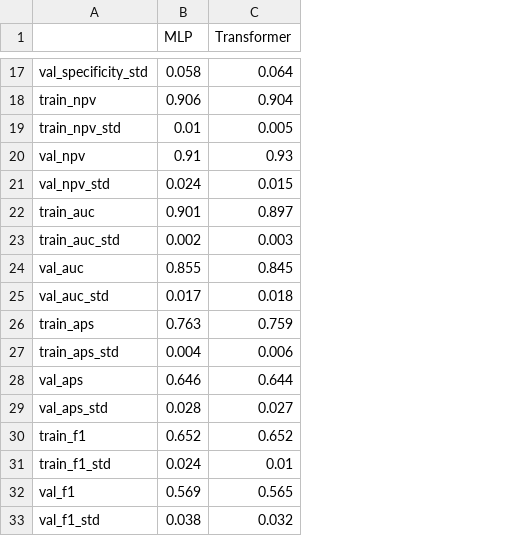
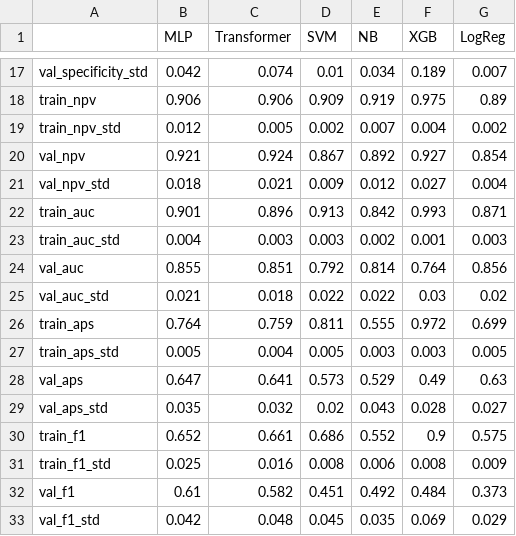
Before and after one commit to TGChenZP/COMP90089__GroupWork__Py, a CSV file: Presentables/10cv_metrics.csv, drawn as a sheet; only a part is shown, gaps mark what is left out; the diff covers the shown part only; the diff names each change by its address in the sheet, - before the commit and + after, or states it on an @@ line.

```diff
--- a/Presentables/10cv_metrics.csv
+++ b/Presentables/10cv_metrics.csv
+column D (SVM), rows 17-33: 0.01 | 0.909 | 0.002 | 0.867 | 0.009 | 0.913 | 0.003 | 0.792 | 0.022 | 0.811 | 0.005 | 0.573 | 0.02 | 0.686 | 0.008 | 0.451 | 0.045
+column E (NB), rows 17-33: 0.034 | 0.919 | 0.007 | 0.892 | 0.012 | 0.842 | 0.002 | 0.814 | 0.022 | 0.555 | 0.003 | 0.529 | 0.043 | 0.552 | 0.006 | 0.492 | 0.035
+column F (XGB), rows 17-33: 0.189 | 0.975 | 0.004 | 0.927 | 0.027 | 0.993 | 0.001 | 0.764 | 0.03 | 0.972 | 0.003 | 0.49 | 0.028 | 0.9 | 0.008 | 0.484 | 0.069
+column G (LogReg), rows 17-33: 0.007 | 0.89 | 0.002 | 0.854 | 0.004 | 0.871 | 0.003 | 0.856 | 0.02 | 0.699 | 0.005 | 0.63 | 0.027 | 0.575 | 0.009 | 0.373 | 0.029
-B17 (MLP): 0.058
+B17 (MLP): 0.042
-C17 (Transformer): 0.064
+C17 (Transformer): 0.074
-C18 (Transformer): 0.904
+C18 (Transformer): 0.906
-B19 (MLP): 0.01
+B19 (MLP): 0.012
-B20 (MLP): 0.91
+B20 (MLP): 0.921
-C20 (Transformer): 0.93
+C20 (Transformer): 0.924
-B21 (MLP): 0.024
+B21 (MLP): 0.018
-C21 (Transformer): 0.015
+C21 (Transformer): 0.021
-C22 (Transformer): 0.897
+C22 (Transformer): 0.896
-B23 (MLP): 0.002
+B23 (MLP): 0.004
-C24 (Transformer): 0.845
+C24 (Transformer): 0.851
-B25 (MLP): 0.017
+B25 (MLP): 0.021
-B26 (MLP): 0.763
+B26 (MLP): 0.764
-B27 (MLP): 0.004
+B27 (MLP): 0.005
-C27 (Transformer): 0.006
+C27 (Transformer): 0.004
-B28 (MLP): 0.646
+B28 (MLP): 0.647
-C28 (Transformer): 0.644
+C28 (Transformer): 0.641
-B29 (MLP): 0.028
+B29 (MLP): 0.035
-C29 (Transformer): 0.027
+C29 (Transformer): 0.032
-C30 (Transformer): 0.652
+C30 (Transformer): 0.661
-B31 (MLP): 0.024
+B31 (MLP): 0.025
-C31 (Transformer): 0.01
+C31 (Transformer): 0.016
-B32 (MLP): 0.569
+B32 (MLP): 0.61
-C32 (Transformer): 0.565
+C32 (Transformer): 0.582
-B33 (MLP): 0.038
+B33 (MLP): 0.042
-C33 (Transformer): 0.032
+C33 (Transformer): 0.048
```
Also changed, not shown: 28 edited cells elsewhere in this file, 3 other files.
